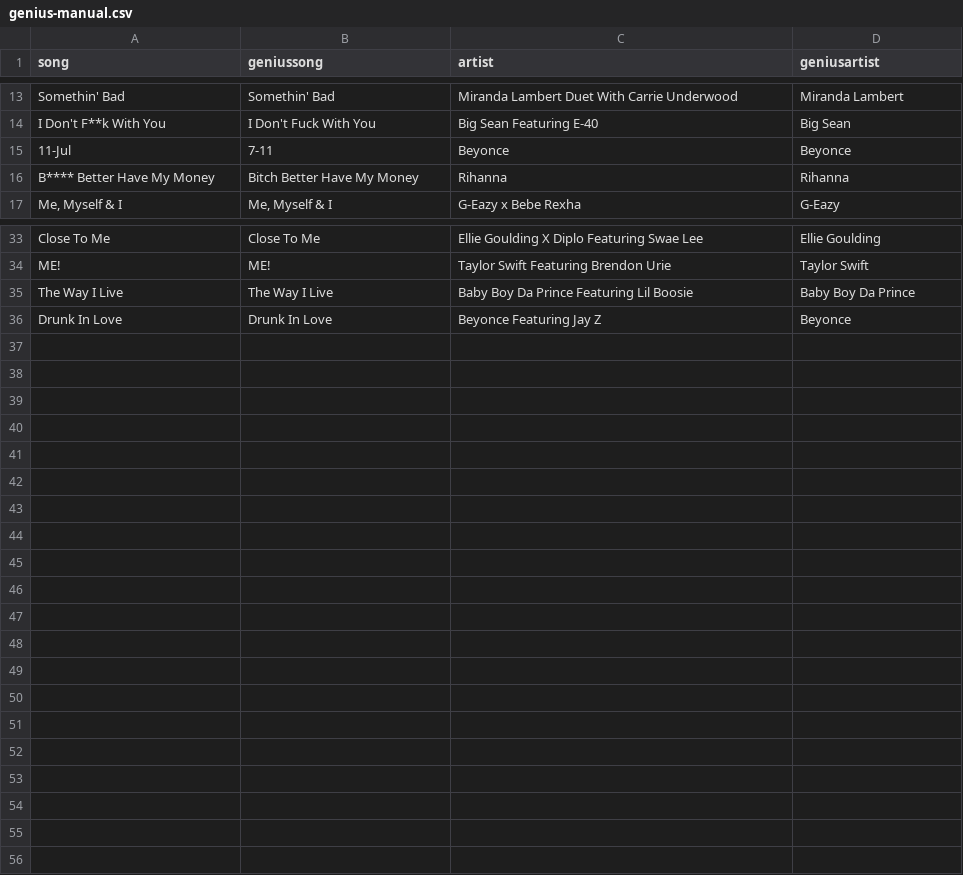
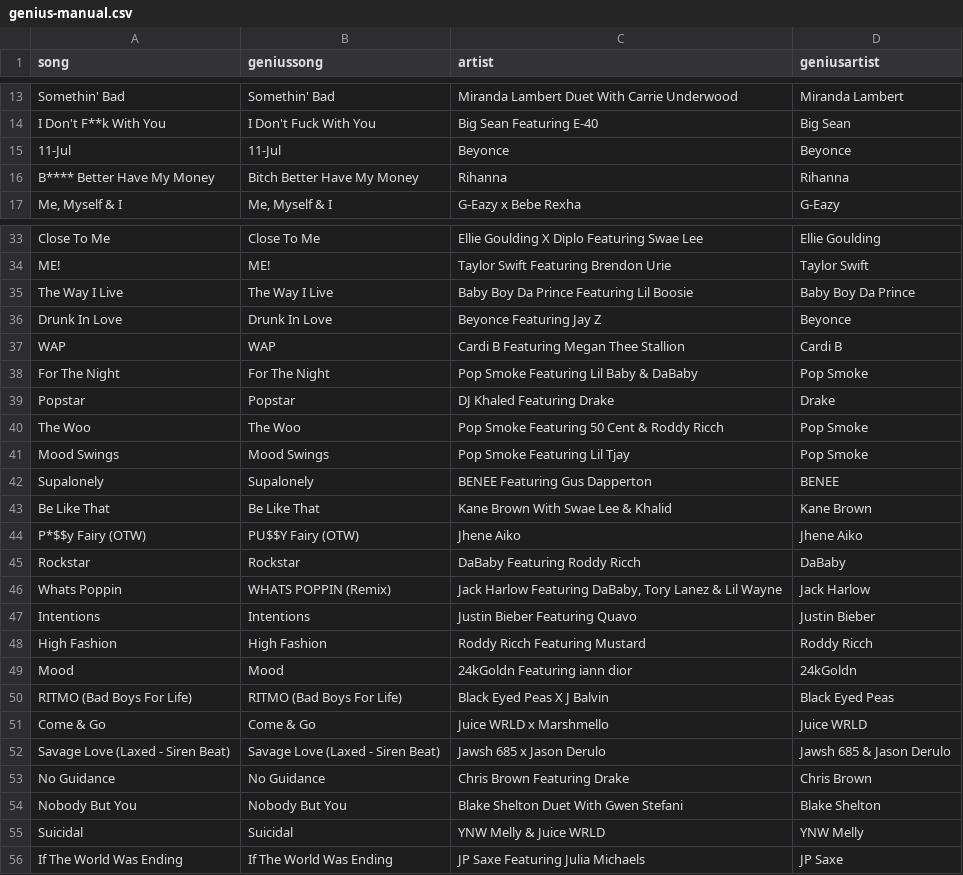
Before and after one commit to the-pudding/same-gender-songs, a CSV file: process/genius-manual.csv, drawn as a sheet; only a part is shown, gaps mark what is left out.

Commit message:
2020 data lyrics processing

```diff
--- a/process/genius-manual.csv
+++ b/process/genius-manual.csv
@@ -14,3 +14,3 @@ Somethin' Bad,Somethin' Bad,Miranda Lambert Duet With Carrie Underwood,Miranda L
 I Don't F**k With You,I Don't Fuck With You,Big Sean Featuring E-40,Big Sean
-11-Jul,7-11,Beyonce,Beyonce
+11-Jul,11-Jul,Beyonce,Beyonce
 B**** Better Have My Money,Bitch Better Have My Money,Rihanna,Rihanna
@@ -36 +36,21 @@ The Way I Live,The Way I Live,Baby Boy Da Prince Featuring Lil Boosie,Baby Boy D
 Drunk In Love,Drunk In Love,Beyonce Featuring Jay Z,Beyonce
+WAP,WAP,Cardi B Featuring Megan Thee Stallion,Cardi B
+For The Night,For The Night,Pop Smoke Featuring Lil Baby & DaBaby,Pop Smoke
+Popstar,Popstar,DJ Khaled Featuring Drake,Drake
+The Woo,The Woo,Pop Smoke Featuring 50 Cent & Roddy Ricch,Pop Smoke
+Mood Swings,Mood Swings,Pop Smoke Featuring Lil Tjay,Pop Smoke
+Supalonely,Supalonely,BENEE Featuring Gus Dapperton,BENEE
+Be Like That,Be Like That,Kane Brown With Swae Lee & Khalid,Kane Brown
+P*$$y Fairy (OTW),PU$$Y Fairy (OTW),Jhene Aiko,Jhene Aiko
+Rockstar,Rockstar,DaBaby Featuring Roddy Ricch,DaBaby
+Whats Poppin,WHATS POPPIN (Remix),"Jack Harlow Featuring DaBaby, Tory Lanez & Lil Wayne",Jack Harlow
+Intentions,Intentions,Justin Bieber Featuring Quavo,Justin Bieber
+High Fashion,High Fashion,Roddy Ricch Featuring Mustard,Roddy Ricch
+Mood,Mood,24kGoldn Featuring iann dior,24kGoldn
+RITMO (Bad Boys For Life),RITMO (Bad Boys For Life),Black Eyed Peas X J Balvin,Black Eyed Peas
+Come & Go,Come & Go,Juice WRLD x Marshmello,Juice WRLD
+Savage Love (Laxed - Siren Beat),Savage Love (Laxed - Siren Beat),Jawsh 685 x Jason Derulo,Jawsh 685 & Jason Derulo
+No Guidance,No Guidance,Chris Brown Featuring Drake,Chris Brown
+Nobody But You,Nobody But You,Blake Shelton Duet With Gwen Stefani,Blake Shelton
+Suicidal,Suicidal,YNW Melly & Juice WRLD,YNW Melly
+If The World Was Ending,If The World Was Ending,JP Saxe Featuring Julia Michaels,JP Saxe
```
Also changed, not shown: 4 other files.
